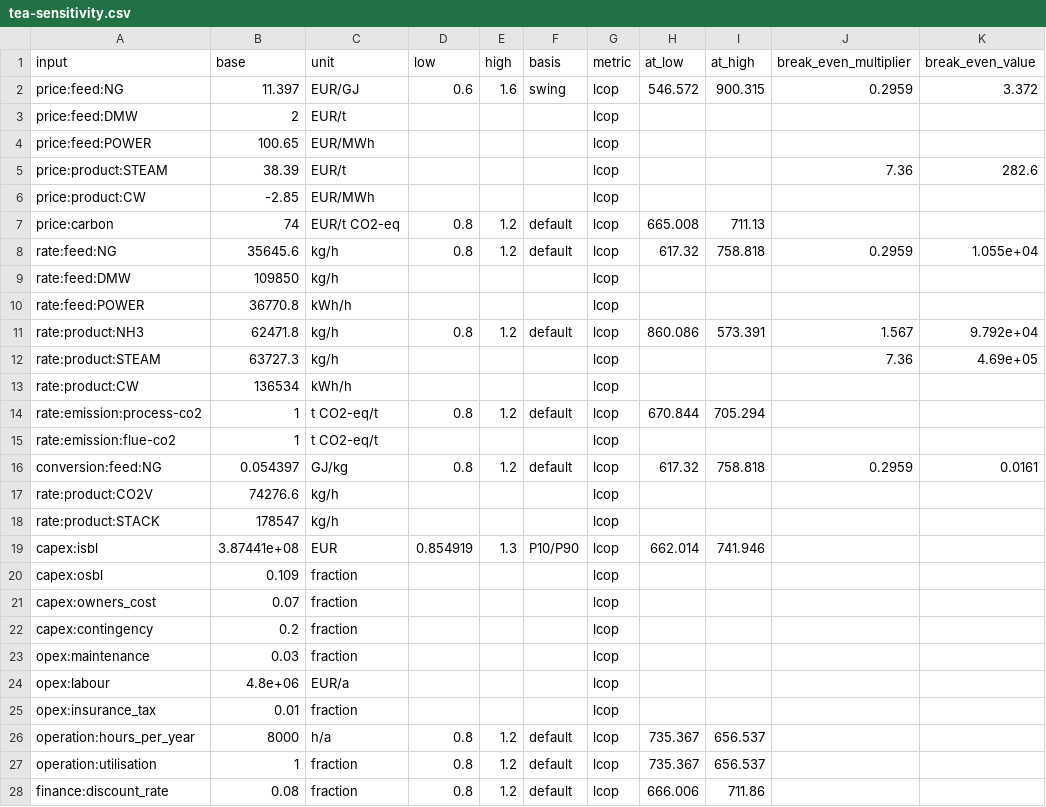
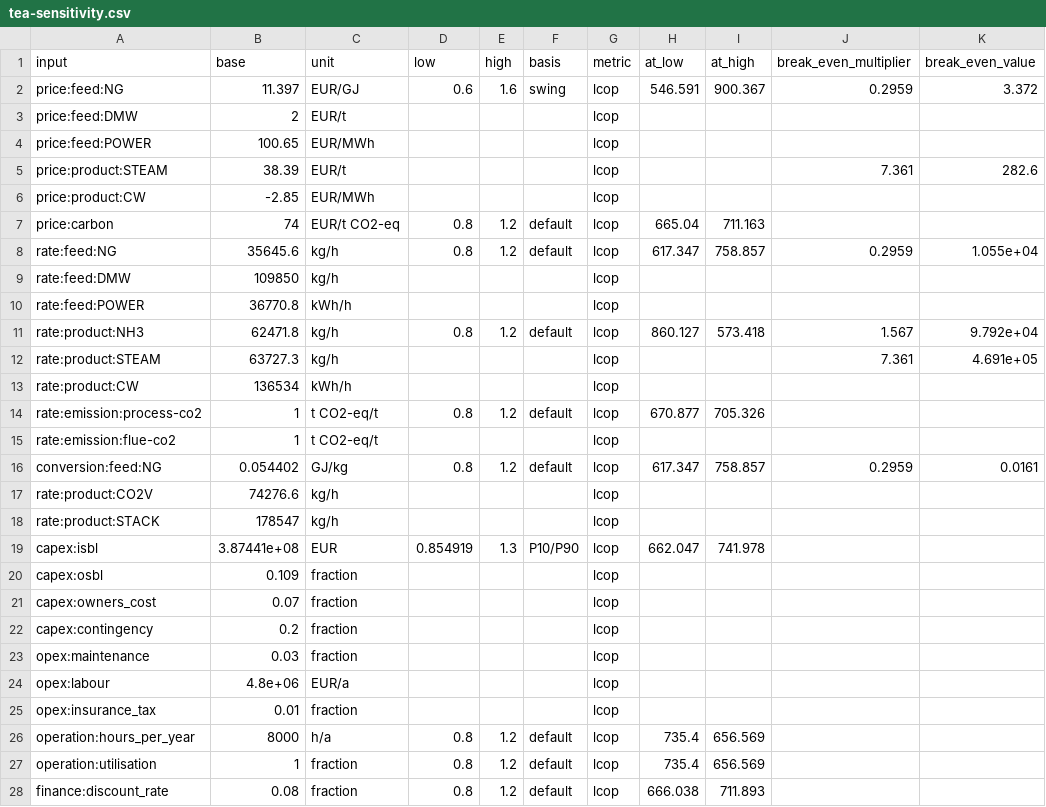
Before and after one commit to ChemE-as-Code/process-library, a CSV file: processes/ammonia-1/estimate/tea-sensitivity.csv, drawn as a sheet.

```diff
--- a/processes/ammonia-1/estimate/tea-sensitivity.csv
+++ b/processes/ammonia-1/estimate/tea-sensitivity.csv
@@ -1,20 +1,20 @@
 input,base,unit,low,high,basis,metric,at_low,at_high,break_even_multiplier,break_even_value
-price:feed:NG,11.397,EUR/GJ,0.6,1.6,swing,lcop,546.572,900.315,0.2959,3.372
+price:feed:NG,11.397,EUR/GJ,0.6,1.6,swing,lcop,546.591,900.367,0.2959,3.372
 price:feed:DMW,2,EUR/t,,,,lcop,,,,
 price:feed:POWER,100.65,EUR/MWh,,,,lcop,,,,
-price:product:STEAM,38.39,EUR/t,,,,lcop,,,7.36,282.6
+price:product:STEAM,38.39,EUR/t,,,,lcop,,,7.361,282.6
 price:product:CW,-2.85,EUR/MWh,,,,lcop,,,,
-price:carbon,74,EUR/t CO2-eq,0.8,1.2,default,lcop,665.008,711.13,,
-rate:feed:NG,35645.6,kg/h,0.8,1.2,default,lcop,617.32,758.818,0.2959,1.055e+04
+price:carbon,74,EUR/t CO2-eq,0.8,1.2,default,lcop,665.04,711.163,,
+rate:feed:NG,35645.6,kg/h,0.8,1.2,default,lcop,617.347,758.857,0.2959,1.055e+04
 rate:feed:DMW,109850,kg/h,,,,lcop,,,,
 rate:feed:POWER,36770.8,kWh/h,,,,lcop,,,,
-rate:product:NH3,62471.8,kg/h,0.8,1.2,default,lcop,860.086,573.391,1.567,9.792e+04
-rate:product:STEAM,63727.3,kg/h,,,,lcop,,,7.36,4.69e+05
+rate:product:NH3,62471.8,kg/h,0.8,1.2,default,lcop,860.127,573.418,1.567,9.792e+04
+rate:product:STEAM,63727.3,kg/h,,,,lcop,,,7.361,4.691e+05
 rate:product:CW,136534,kWh/h,,,,lcop,,,,
-rate:emission:process-co2,1,t CO2-eq/t,0.8,1.2,default,lcop,670.844,705.294,,
+rate:emission:process-co2,1,t CO2-eq/t,0.8,1.2,default,lcop,670.877,705.326,,
 rate:emission:flue-co2,1,t CO2-eq/t,,,,lcop,,,,
-conversion:feed:NG,0.054397,GJ/kg,0.8,1.2,default,lcop,617.32,758.818,0.2959,0.0161
+conversion:feed:NG,0.054402,GJ/kg,0.8,1.2,default,lcop,617.347,758.857,0.2959,0.0161
 rate:product:CO2V,74276.6,kg/h,,,,lcop,,,,
 rate:product:STACK,178547,kg/h,,,,lcop,,,,
-capex:isbl,3.87441e+08,EUR,0.854919,1.3,P10/P90,lcop,662.014,741.946,,
+capex:isbl,3.87441e+08,EUR,0.854919,1.3,P10/P90,lcop,662.047,741.978,,
 capex:osbl,0.109,fraction,,,,lcop,,,,
@@ -25,4 +25,4 @@ opex:labour,4.8e+06,EUR/a,,,,lcop,,,,
 opex:insurance_tax,0.01,fraction,,,,lcop,,,,
-operation:hours_per_year,8000,h/a,0.8,1.2,default,lcop,735.367,656.537,,
-operation:utilisation,1,fraction,0.8,1.2,default,lcop,735.367,656.537,,
-finance:discount_rate,0.08,fraction,0.8,1.2,default,lcop,666.006,711.86,,
+operation:hours_per_year,8000,h/a,0.8,1.2,default,lcop,735.4,656.569,,
+operation:utilisation,1,fraction,0.8,1.2,default,lcop,735.4,656.569,,
+finance:discount_rate,0.08,fraction,0.8,1.2,default,lcop,666.038,711.893,,
```
Also changed, not shown: processes/ammonia-1/estimate/tea-cashflow.csv, 4 other files.
